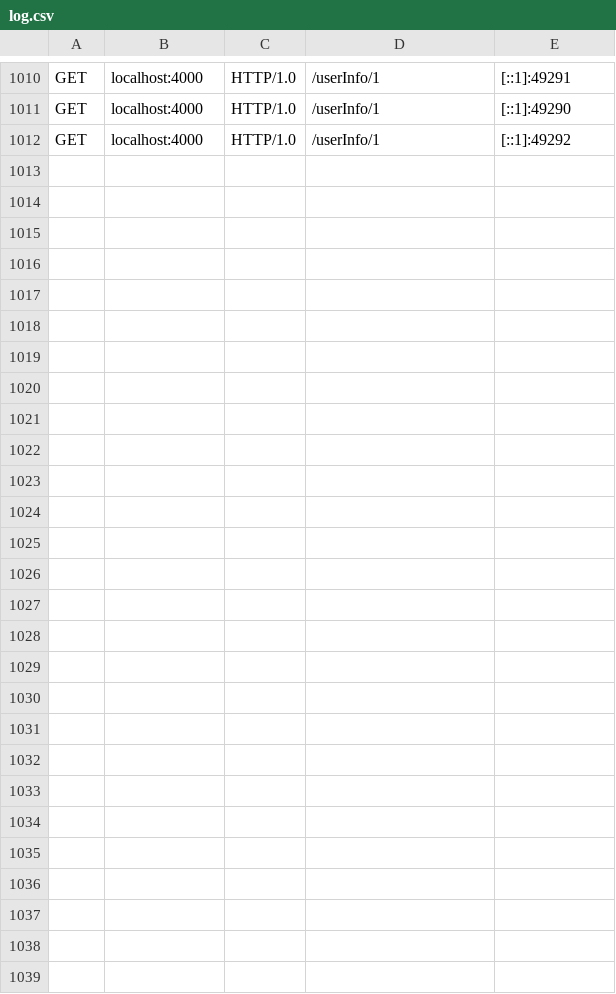
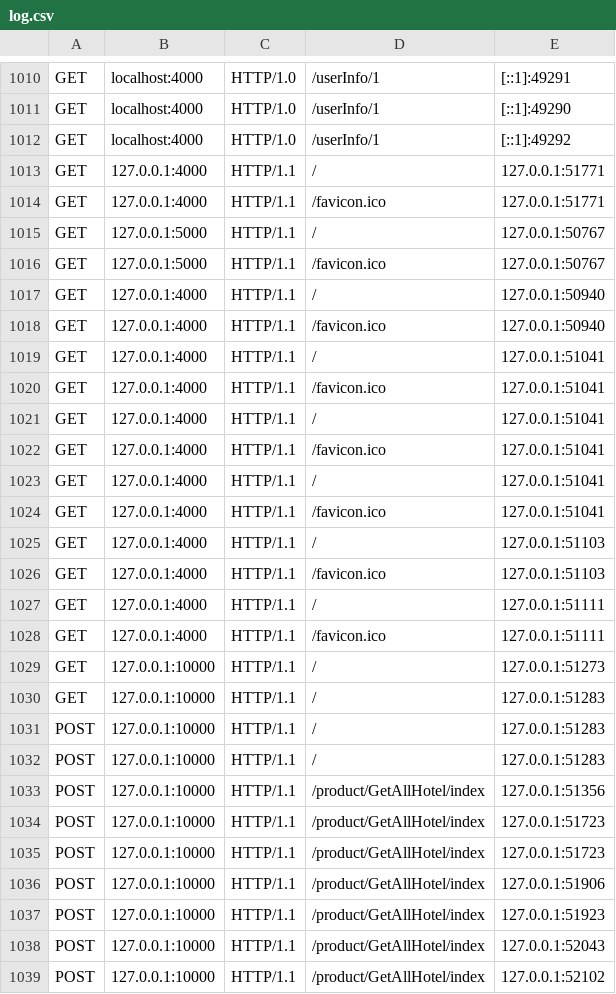
Before and after one commit to jin123/mocke-server, a CSV file: log.csv, drawn as a sheet; only a part is shown, gaps mark what is left out.

```diff
--- a/log.csv
+++ b/log.csv
@@ -1012 +1012,28 @@ GET,localhost:4000,HTTP/1.0,/userInfo/1,[::1]:49290,
 GET,localhost:4000,HTTP/1.0,/userInfo/1,[::1]:49292,
+GET,127.0.0.1:4000,HTTP/1.1,/,127.0.0.1:51771,
+GET,127.0.0.1:4000,HTTP/1.1,/favicon.ico,127.0.0.1:51771,
+GET,127.0.0.1:5000,HTTP/1.1,/,127.0.0.1:50767,
+GET,127.0.0.1:5000,HTTP/1.1,/favicon.ico,127.0.0.1:50767,
+GET,127.0.0.1:4000,HTTP/1.1,/,127.0.0.1:50940,
+GET,127.0.0.1:4000,HTTP/1.1,/favicon.ico,127.0.0.1:50940,
+GET,127.0.0.1:4000,HTTP/1.1,/,127.0.0.1:51041,
+GET,127.0.0.1:4000,HTTP/1.1,/favicon.ico,127.0.0.1:51041,
+GET,127.0.0.1:4000,HTTP/1.1,/,127.0.0.1:51041,
+GET,127.0.0.1:4000,HTTP/1.1,/favicon.ico,127.0.0.1:51041,
+GET,127.0.0.1:4000,HTTP/1.1,/,127.0.0.1:51041,
+GET,127.0.0.1:4000,HTTP/1.1,/favicon.ico,127.0.0.1:51041,
+GET,127.0.0.1:4000,HTTP/1.1,/,127.0.0.1:51103,
+GET,127.0.0.1:4000,HTTP/1.1,/favicon.ico,127.0.0.1:51103,
+GET,127.0.0.1:4000,HTTP/1.1,/,127.0.0.1:51111,
+GET,127.0.0.1:4000,HTTP/1.1,/favicon.ico,127.0.0.1:51111,
+GET,127.0.0.1:10000,HTTP/1.1,/,127.0.0.1:51273,
+GET,127.0.0.1:10000,HTTP/1.1,/,127.0.0.1:51283,
+POST,127.0.0.1:10000,HTTP/1.1,/,127.0.0.1:51283,
+POST,127.0.0.1:10000,HTTP/1.1,/,127.0.0.1:51283,
+POST,127.0.0.1:10000,HTTP/1.1,/product/GetAllHotel/index,127.0.0.1:51356,
+POST,127.0.0.1:10000,HTTP/1.1,/product/GetAllHotel/index,127.0.0.1:51723,
+POST,127.0.0.1:10000,HTTP/1.1,/product/GetAllHotel/index,127.0.0.1:51723,
+POST,127.0.0.1:10000,HTTP/1.1,/product/GetAllHotel/index,127.0.0.1:51906,
+POST,127.0.0.1:10000,HTTP/1.1,/product/GetAllHotel/index,127.0.0.1:51923,
+POST,127.0.0.1:10000,HTTP/1.1,/product/GetAllHotel/index,127.0.0.1:52043,
+POST,127.0.0.1:10000,HTTP/1.1,/product/GetAllHotel/index,127.0.0.1:52102,
```
Also changed, not shown: 5 other files.
